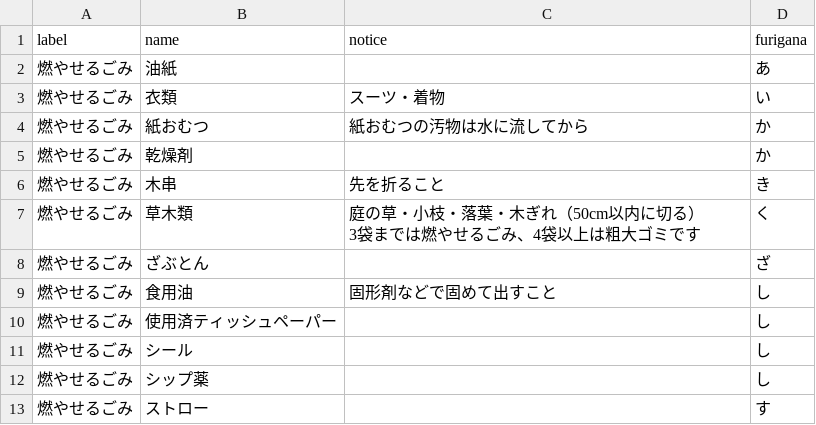
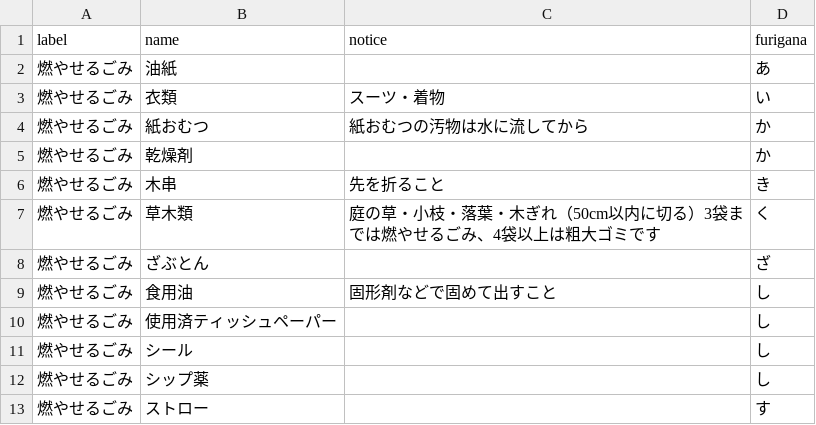
Before and after one commit to codeforkanazawa-org/5374, a CSV file: data/target.csv, drawn as a sheet; only a part is shown.

Commit message:
Add files via upload

```diff
--- a/data/target.csv
+++ b/data/target.csv
@@ -6,4 +6,3 @@ label,name,notice,furigana
 燃やせるごみ,木串,先を折ること,き
-燃やせるごみ,草木類,"庭の草・小枝・落葉・木ぎれ（50cm以内に切る）
-3袋までは燃やせるごみ、4袋以上は粗大ゴミです",く
+燃やせるごみ,草木類,庭の草・小枝・落葉・木ぎれ（50cm以内に切る）3袋までは燃やせるごみ、4袋以上は粗大ゴミです,く
 燃やせるごみ,ざぶとん,,ざ
```
